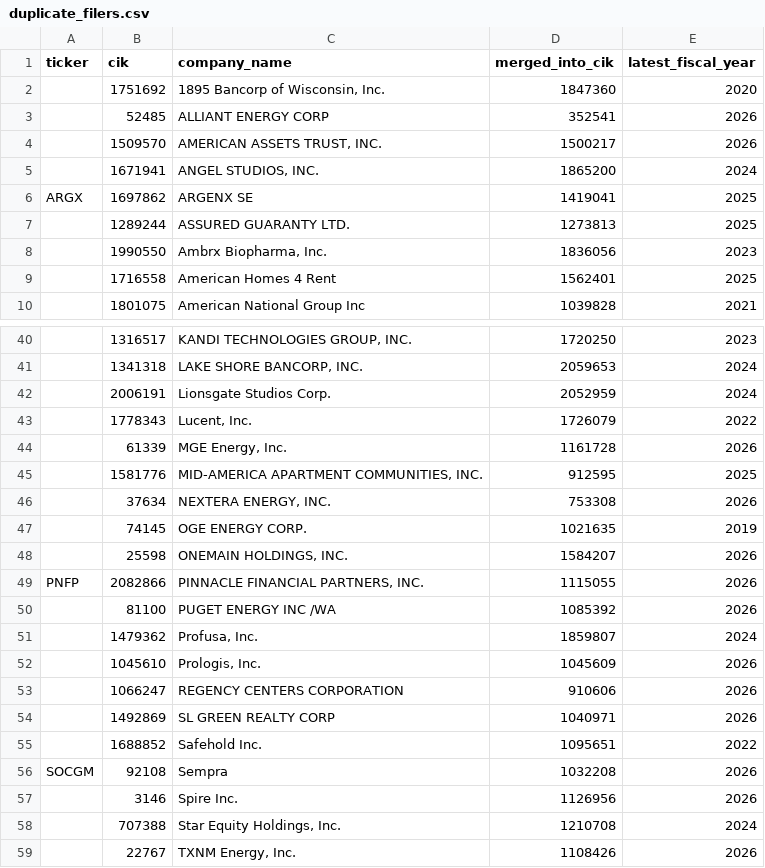
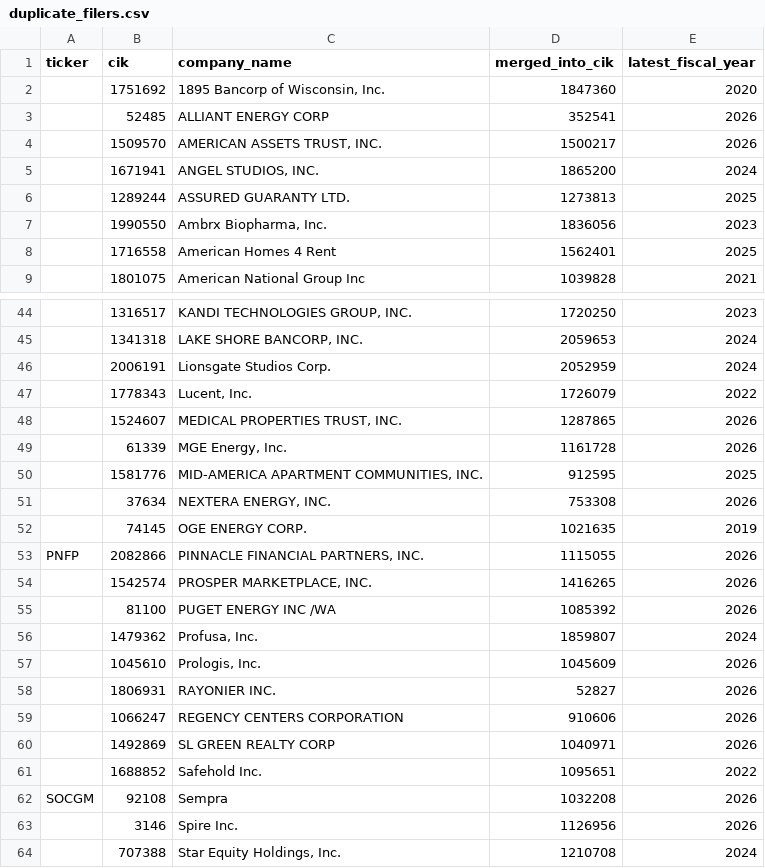
Before and after one commit to imrsrfer/edgar-store, a CSV file: store/duplicate_filers.csv, drawn as a sheet; only a part is shown, gaps mark what is left out; the shorter side is filled out with more unchanged rows; removed rows and columns are numbered as before the commit, all else as after; the diff covers the shown part only; the diff names each change by its address in the sheet, - before the commit and + after, or states it on an @@ line.

```diff
--- a/store/duplicate_filers.csv
+++ b/store/duplicate_filers.csv
-row 6: ARGX | 1697862 | ARGENX SE | 1419041 | 2025
+row 48:  | 1524607 | MEDICAL PROPERTIES TRUST, INC. | 1287865 | 2026
-row 48:  | 25598 | ONEMAIN HOLDINGS, INC. | 1584207 | 2026
+row 54:  | 1542574 | PROSPER MARKETPLACE, INC. | 1416265 | 2026
+row 58:  | 1806931 | RAYONIER INC. | 52827 | 2026
```
Also changed, not shown: 7 added rows, 2 removed rows and 1 edited cell elsewhere in this file, 7 other files.
